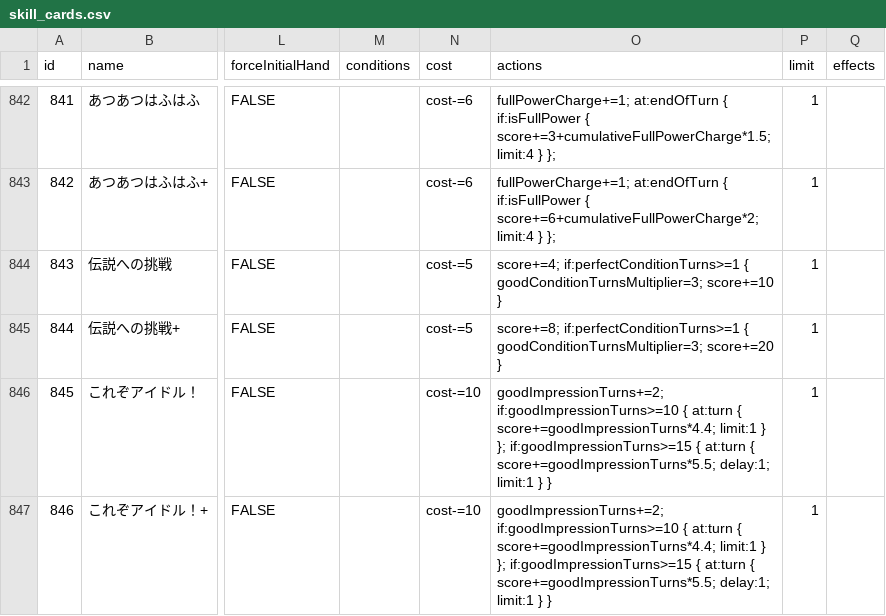
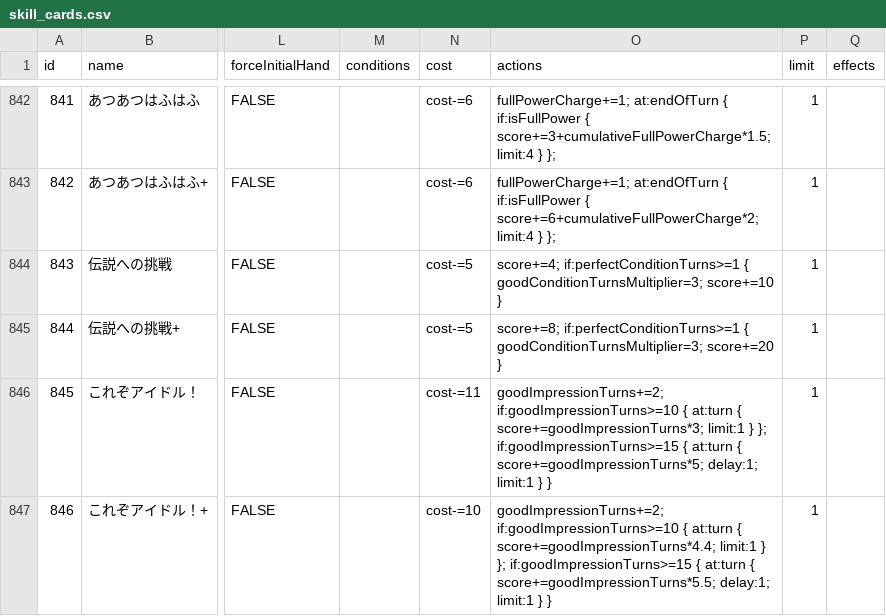
Before and after one commit to unoeins/gakumas-tools, a CSV file: packages/gakumas-data/csv/skill_cards.csv, drawn as a sheet; only a part is shown, gaps mark what is left out; the diff names each change by its address in the sheet, - before the commit and + after, or states it on an @@ line.

```diff
--- a/packages/gakumas-data/csv/skill_cards.csv
+++ b/packages/gakumas-data/csv/skill_cards.csv
-N846 (cost): cost-=10
+N846 (cost): cost-=11
-O846 (actions): …at:turn { score+=goodImpressionTurns*4.4; limit:1 } }; if:goodImpressionTurns>=15 { at:turn { score+=goodImpressionTurns*5.5; delay:1; limit:1…
+O846 (actions): …at:turn { score+=goodImpressionTurns*3; limit:1 } }; if:goodImpressionTurns>=15 { at:turn { score+=goodImpressionTurns*5; delay:1; limit:1…
```
Also changed, not shown: packages/gakumas-data/csv/p_items.csv, 3 other files.
